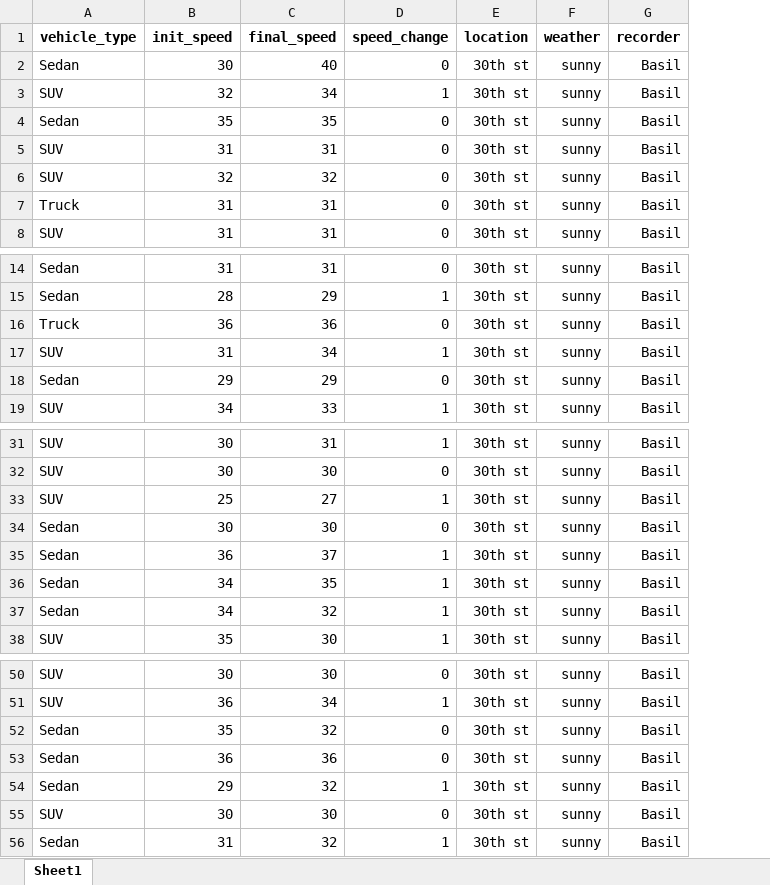
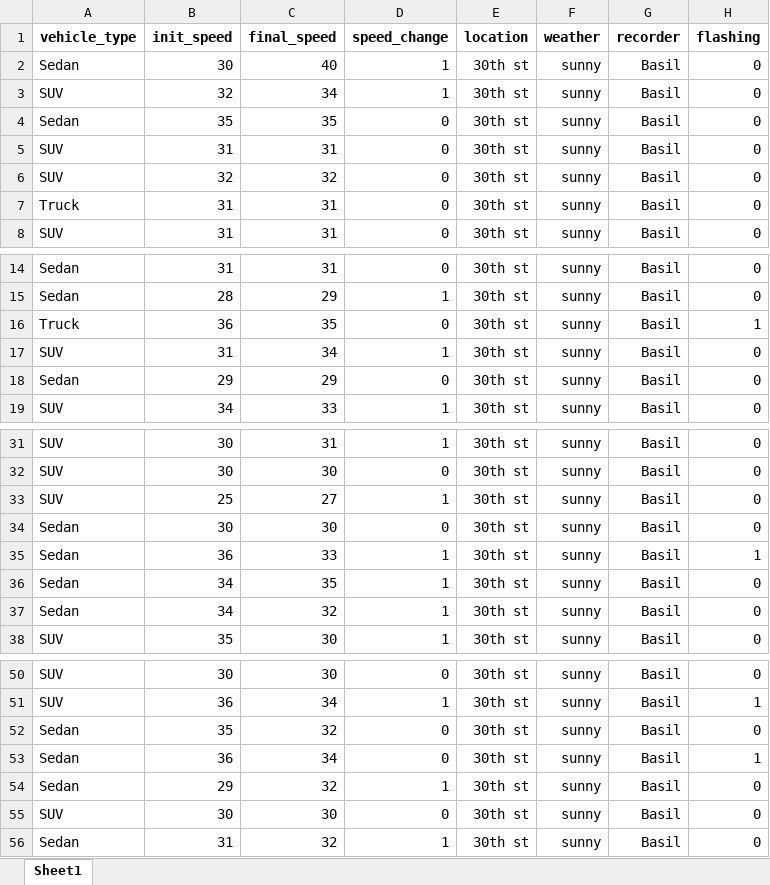
Before and after one commit to rohaanfarrukh/data332_counting_cars, an Excel workbook: counting_cars_project/data/speed_counting_cars.xlsx, sheet Sheet1, drawn as a sheet; only a part is shown, gaps mark what is left out; values as stored, in another font and other column widths than the file's, no borders; the diff covers the shown part only; the diff names each change by its address in the sheet, - before the commit and + after, or states it on an @@ line.

```diff
--- a/counting_cars_project/data/speed_counting_cars.xlsx (sheet Sheet1)
+++ b/counting_cars_project/data/speed_counting_cars.xlsx (sheet Sheet1)
+column H (flashing), rows 2-8: all 0; rows 14-19: 0 | 0 | 1 | 0 | 0 | 0; rows 31-38: 0 | 0 | 0 | 0 | 1 | 0 | 0 | 0; rows 50-56: 0 | 1 | 0 | 1 | 0 | 0 | 0
-D2 (speed_change): 0
+D2 (speed_change): 1
-C16 (final_speed): 36
+C16 (final_speed): 35
-C35 (final_speed): 37
+C35 (final_speed): 33
-C53 (final_speed): 36
+C53 (final_speed): 34
```
Also changed, not shown: 73 added rows and 2 edited cells elsewhere in this sheet.
